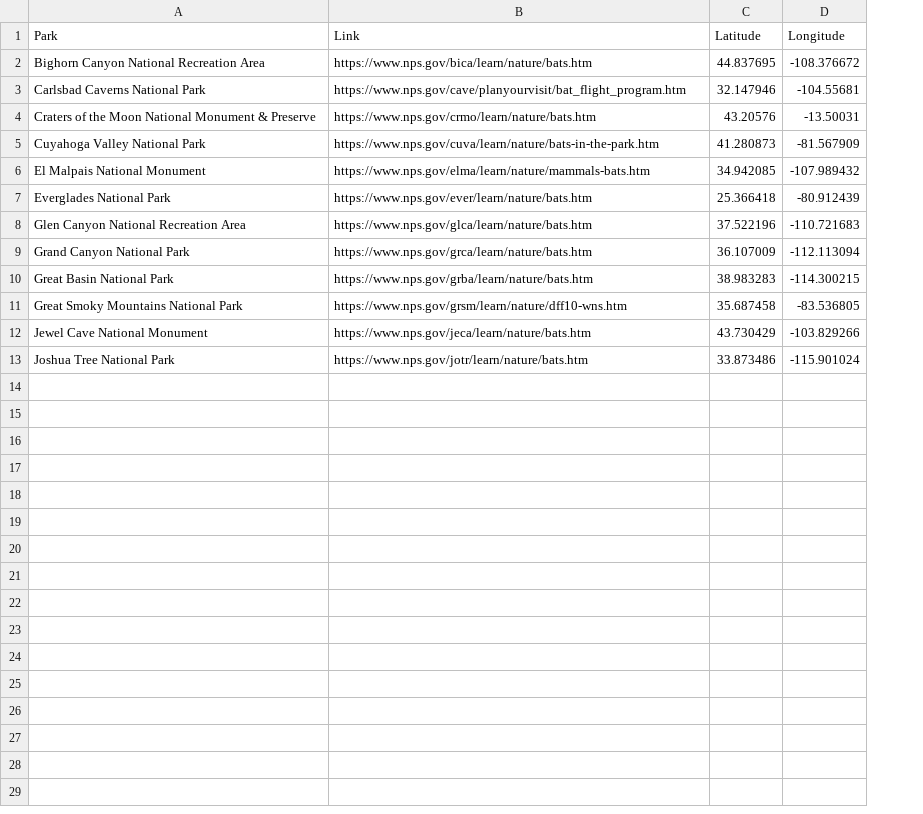
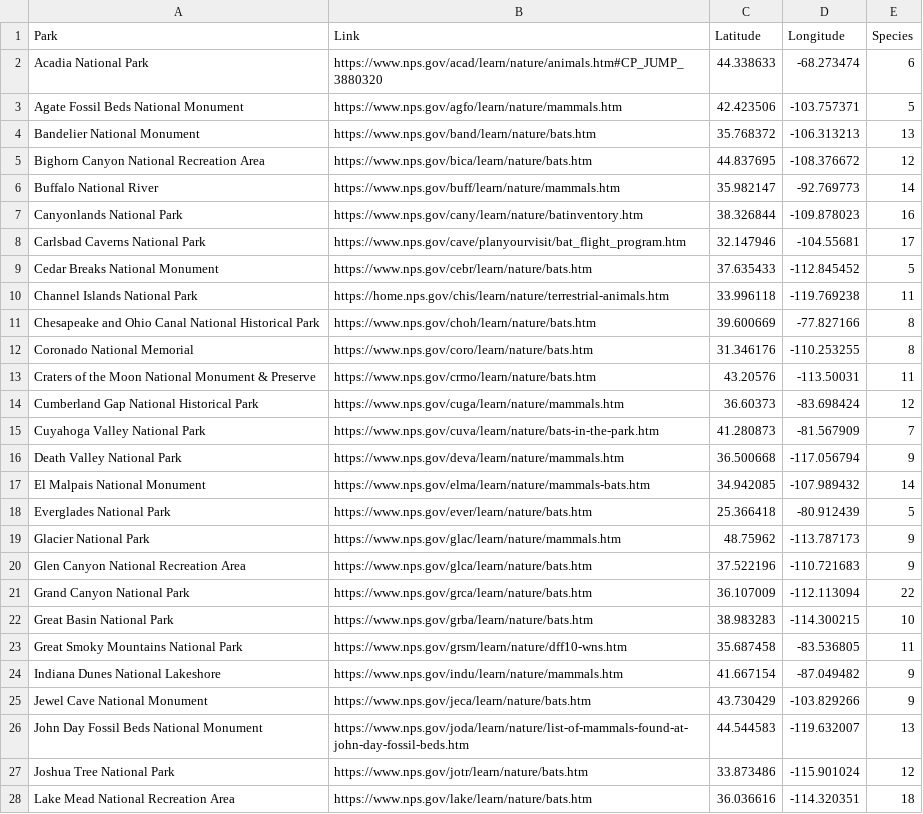
Before and after one commit to nationalparkservice/data, a CSV file: projects/bats/NPSBats.csv, drawn as a sheet; only a part is shown; addresses are those after the commit; the diff covers the shown part only; the diff names each change by its address in the sheet, - before the commit and + after, or states it on an @@ line.

Commit message:
Updated NPSBats.csv
added locations per web author

```diff
--- a/projects/bats/NPSBats.csv
+++ b/projects/bats/NPSBats.csv
+column E (Species), row 5: 12; row 8: 17; row 13: 11; row 15: 7; rows 17-18: 14 | 5; rows 20-23: 9 | 22 | 10 | 11; row 25: 9; row 27: 12
+row 2: Acadia National Park | https://www.nps.gov/acad/learn/nature/animals.htm#CP_JUMP_3880320 | 44.338633 | -68.273474 | 6
+row 3: Agate Fossil Beds National Monument | https://www.nps.gov/agfo/learn/nature/mammals.htm | 42.423506 | -103.757371 | 5
+row 4: Bandelier National Monument | https://www.nps.gov/band/learn/nature/bats.htm | 35.768372 | -106.313213 | 13
+row 6: Buffalo National River | https://www.nps.gov/buff/learn/nature/mammals.htm | 35.982147 | -92.769773 | 14
+row 7: Canyonlands National Park | https://www.nps.gov/cany/learn/nature/batinventory.htm | 38.326844 | -109.878023 | 16
+row 9: Cedar Breaks National Monument | https://www.nps.gov/cebr/learn/nature/bats.htm | 37.635433 | -112.845452 | 5
+row 10: Channel Islands National Park | https://home.nps.gov/chis/learn/nature/terrestrial-animals.htm | 33.996118 | -119.769238 | 11
+row 11: Chesapeake and Ohio Canal National Historical Park | https://www.nps.gov/choh/learn/nature/bats.htm | 39.600669 | -77.827166 | 8
+row 12: Coronado National Memorial | https://www.nps.gov/coro/learn/nature/bats.htm | 31.346176 | -110.253255 | 8
-D13 (Longitude): -13.50031
+D13 (Longitude): -113.50031
+row 14: Cumberland Gap National Historical Park | https://www.nps.gov/cuga/learn/nature/mammals.htm | 36.60373 | -83.698424 | 12
+row 16: Death Valley National Park | https://www.nps.gov/deva/learn/nature/mammals.htm | 36.500668 | -117.056794 | 9
+row 19: Glacier National Park | https://www.nps.gov/glac/learn/nature/mammals.htm | 48.75962 | -113.787173 | 9
+row 24: Indiana Dunes National Lakeshore | https://www.nps.gov/indu/learn/nature/mammals.htm | 41.667154 | -87.049482 | 9
+row 26: John Day Fossil Beds National Monument | https://www.nps.gov/joda/learn/nature/list-of-mammals-found-at-john-day-fossil-beds.htm | 44.544583 | -119.632007 | 13
+row 28: Lake Mead National Recreation Area | https://www.nps.gov/lake/learn/nature/bats.htm | 36.036616 | -114.320351 | 18
```
Also changed, not shown: 24 added rows elsewhere in this file.
